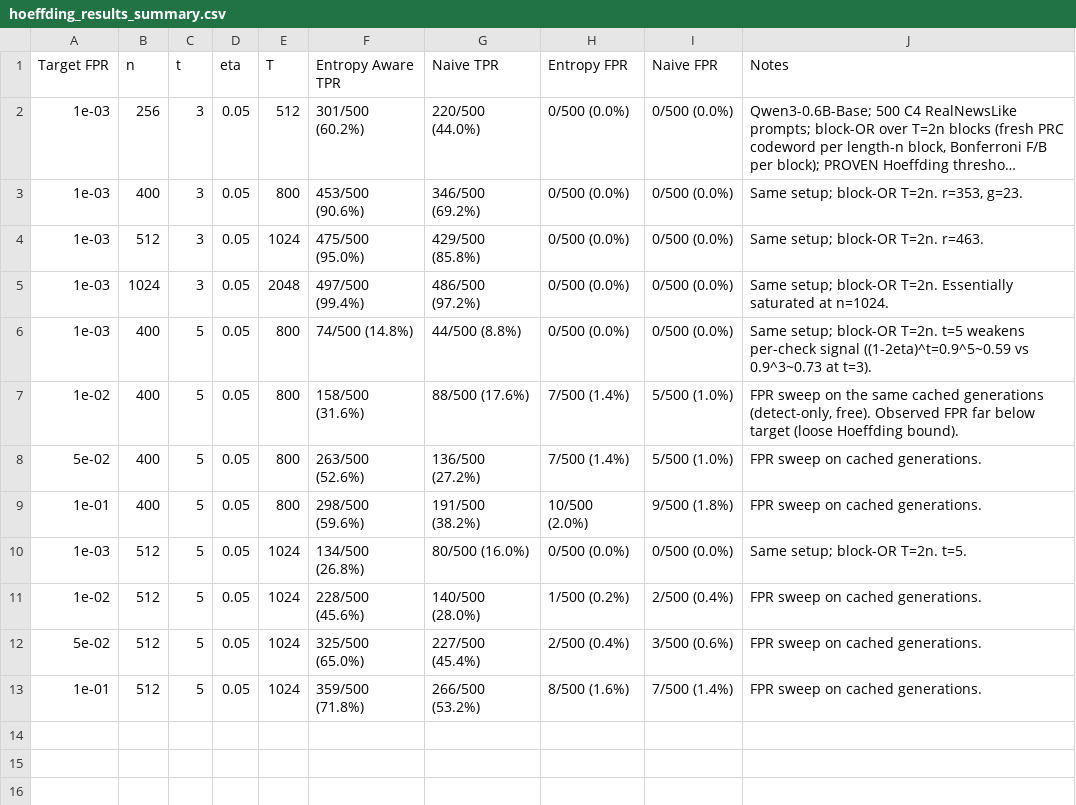
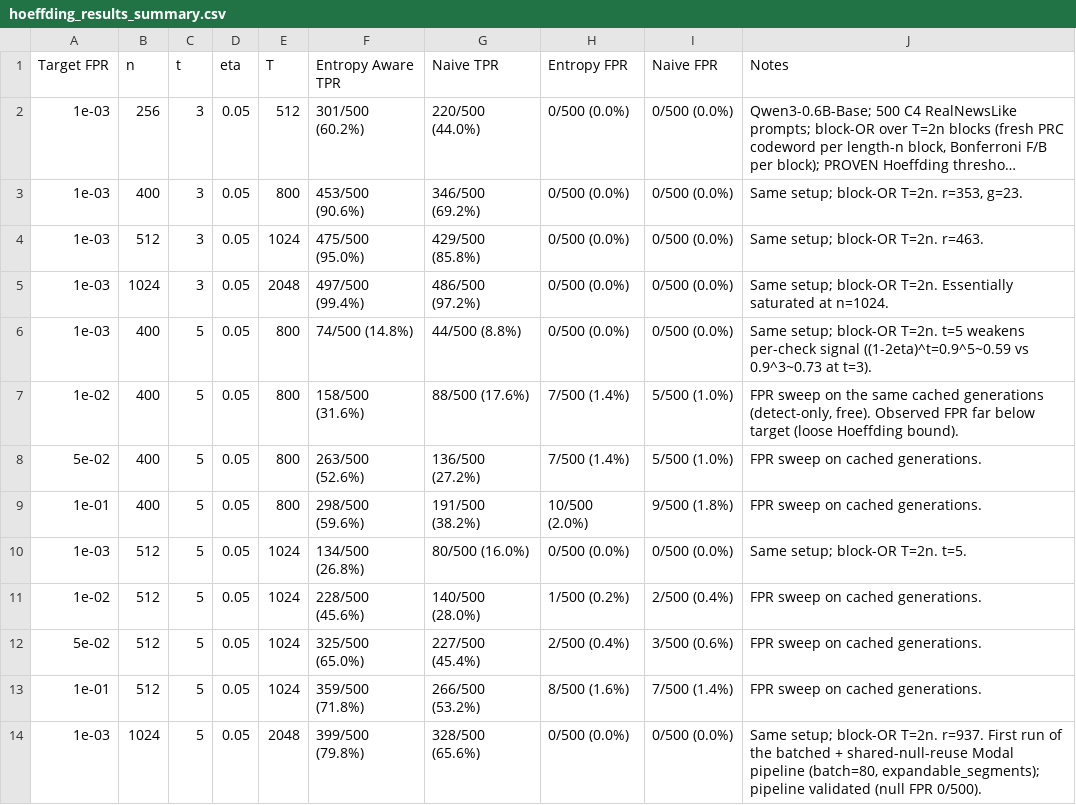
Before and after one commit to Anurag461/Pseudorandom-Code-Watermark, a CSV file: hoeffding_results_summary.csv, drawn as a sheet; long unchanged cells end in ….

Commit message:
Add n=1024 t=5 Hoeffding result (batched pipeline)

```diff
--- a/hoeffding_results_summary.csv
+++ b/hoeffding_results_summary.csv
@@ -13 +13,2 @@ Target FPR,n,t,eta,T,Entropy Aware TPR,Naive TPR,Entropy FPR,Naive FPR,Notes
 1e-01,512,5,0.05,1024,359/500 (71.8%),266/500 (53.2%),8/500 (1.6%),7/500 (1.4%),"FPR sweep on cached generations."
+1e-03,1024,5,0.05,2048,399/500 (79.8%),328/500 (65.6%),0/500 (0.0%),0/500 (0.0%),"Same setup; block-OR T=2n. r=937. First run of the batched + shared-null-reuse Modal pipeline (batch=80, expandable_segments); pipeline validated (null FPR 0/500)."
```
